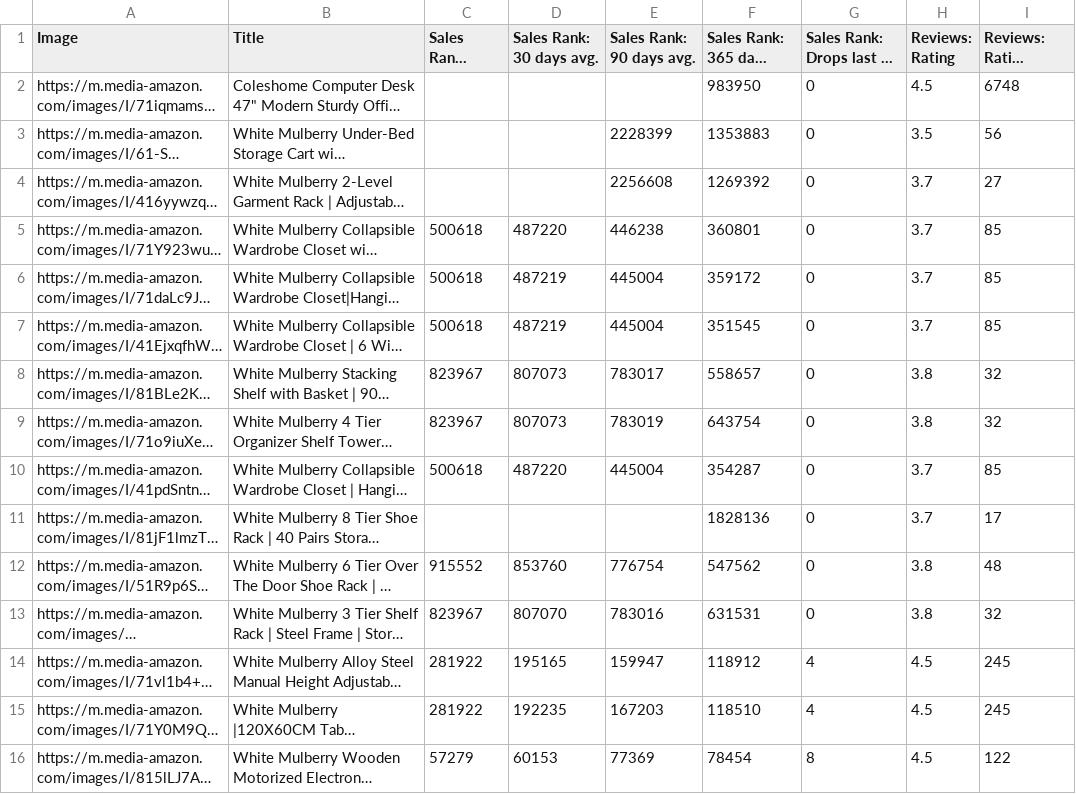
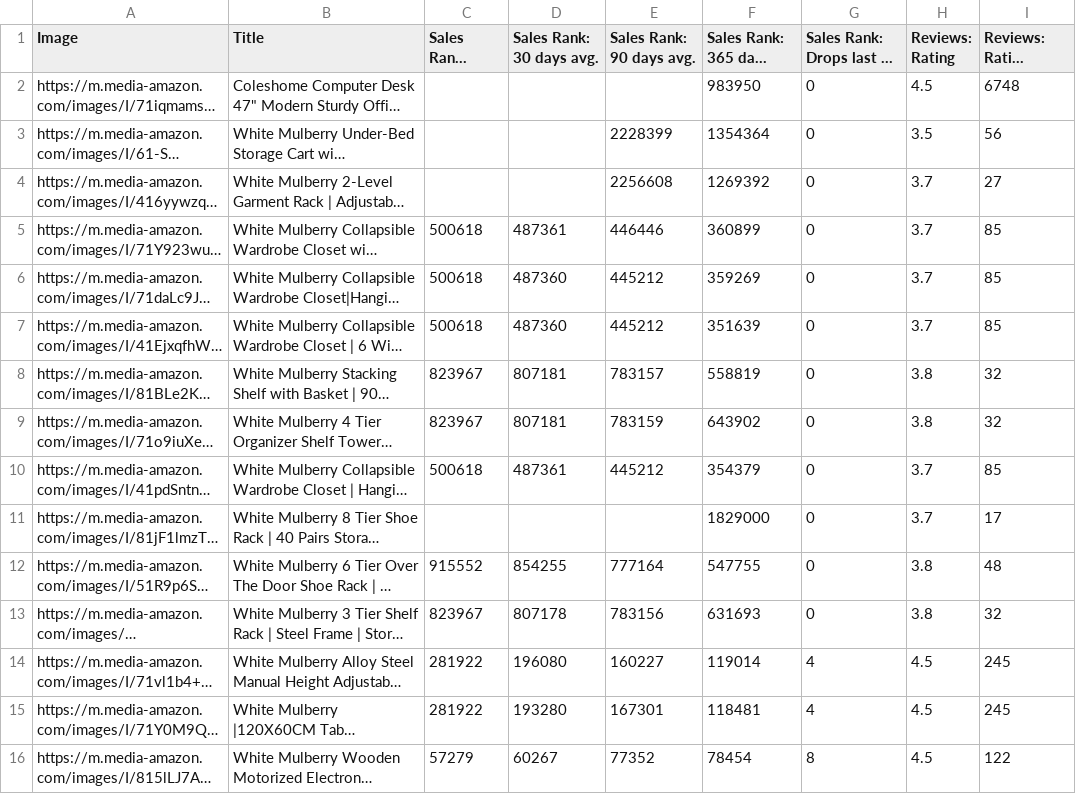
Before and after one commit to nitesh-lang/Buybox_report, a CSV file: data/BSR/White Mulberry/26-06-26.csv, drawn as a sheet; only a part is shown; long unchanged cells end in …; the diff covers the shown part only; the diff names each change by its address in the sheet, - before the commit and + after, or states it on an @@ line.

```diff
--- a/data/BSR/White Mulberry/26-06-26.csv
+++ b/data/BSR/White Mulberry/26-06-26.csv
-F3 (Sales Rank: 365 days avg.): 1353883
+F3 (Sales Rank: 365 days avg.): 1354364
-D5 (Sales Rank: 30 days avg.): 487220
+D5 (Sales Rank: 30 days avg.): 487361
-E5 (Sales Rank: 90 days avg.): 446238
+E5 (Sales Rank: 90 days avg.): 446446
-F5 (Sales Rank: 365 days avg.): 360801
+F5 (Sales Rank: 365 days avg.): 360899
-D6:D7 (Sales Rank: 30 days avg.): 487219
+D6:D7 (Sales Rank: 30 days avg.): 487360
-E6:E7 (Sales Rank: 90 days avg.): 445004
+E6:E7 (Sales Rank: 90 days avg.): 445212
-F6 (Sales Rank: 365 days avg.): 359172
+F6 (Sales Rank: 365 days avg.): 359269
-F7 (Sales Rank: 365 days avg.): 351545
+F7 (Sales Rank: 365 days avg.): 351639
-D8:D9 (Sales Rank: 30 days avg.): 807073
+D8:D9 (Sales Rank: 30 days avg.): 807181
-E8 (Sales Rank: 90 days avg.): 783017
+E8 (Sales Rank: 90 days avg.): 783157
-F8 (Sales Rank: 365 days avg.): 558657
+F8 (Sales Rank: 365 days avg.): 558819
-E9 (Sales Rank: 90 days avg.): 783019
+E9 (Sales Rank: 90 days avg.): 783159
-F9 (Sales Rank: 365 days avg.): 643754
+F9 (Sales Rank: 365 days avg.): 643902
-D10 (Sales Rank: 30 days avg.): 487220
+D10 (Sales Rank: 30 days avg.): 487361
-E10 (Sales Rank: 90 days avg.): 445004
+E10 (Sales Rank: 90 days avg.): 445212
-F10 (Sales Rank: 365 days avg.): 354287
+F10 (Sales Rank: 365 days avg.): 354379
-F11 (Sales Rank: 365 days avg.): 1828136
+F11 (Sales Rank: 365 days avg.): 1829000
-D12 (Sales Rank: 30 days avg.): 853760
+D12 (Sales Rank: 30 days avg.): 854255
-E12 (Sales Rank: 90 days avg.): 776754
+E12 (Sales Rank: 90 days avg.): 777164
-F12 (Sales Rank: 365 days avg.): 547562
+F12 (Sales Rank: 365 days avg.): 547755
-D13 (Sales Rank: 30 days avg.): 807070
+D13 (Sales Rank: 30 days avg.): 807178
-E13 (Sales Rank: 90 days avg.): 783016
+E13 (Sales Rank: 90 days avg.): 783156
-F13 (Sales Rank: 365 days avg.): 631531
+F13 (Sales Rank: 365 days avg.): 631693
-D14 (Sales Rank: 30 days avg.): 195165
+D14 (Sales Rank: 30 days avg.): 196080
-E14 (Sales Rank: 90 days avg.): 159947
+E14 (Sales Rank: 90 days avg.): 160227
-F14 (Sales Rank: 365 days avg.): 118912
+F14 (Sales Rank: 365 days avg.): 119014
-D15 (Sales Rank: 30 days avg.): 192235
+D15 (Sales Rank: 30 days avg.): 193280
-E15 (Sales Rank: 90 days avg.): 167203
+E15 (Sales Rank: 90 days avg.): 167301
-F15 (Sales Rank: 365 days avg.): 118510
+F15 (Sales Rank: 365 days avg.): 118481
-D16 (Sales Rank: 30 days avg.): 60153
+D16 (Sales Rank: 30 days avg.): 60267
-E16 (Sales Rank: 90 days avg.): 77369
+E16 (Sales Rank: 90 days avg.): 77352
```
Also changed, not shown: 165 edited cells elsewhere in this file, data/BSR/Audio Array/26-06-26.csv, data/BSR/Nexlev/26-06-26.csv, 3 other files.
